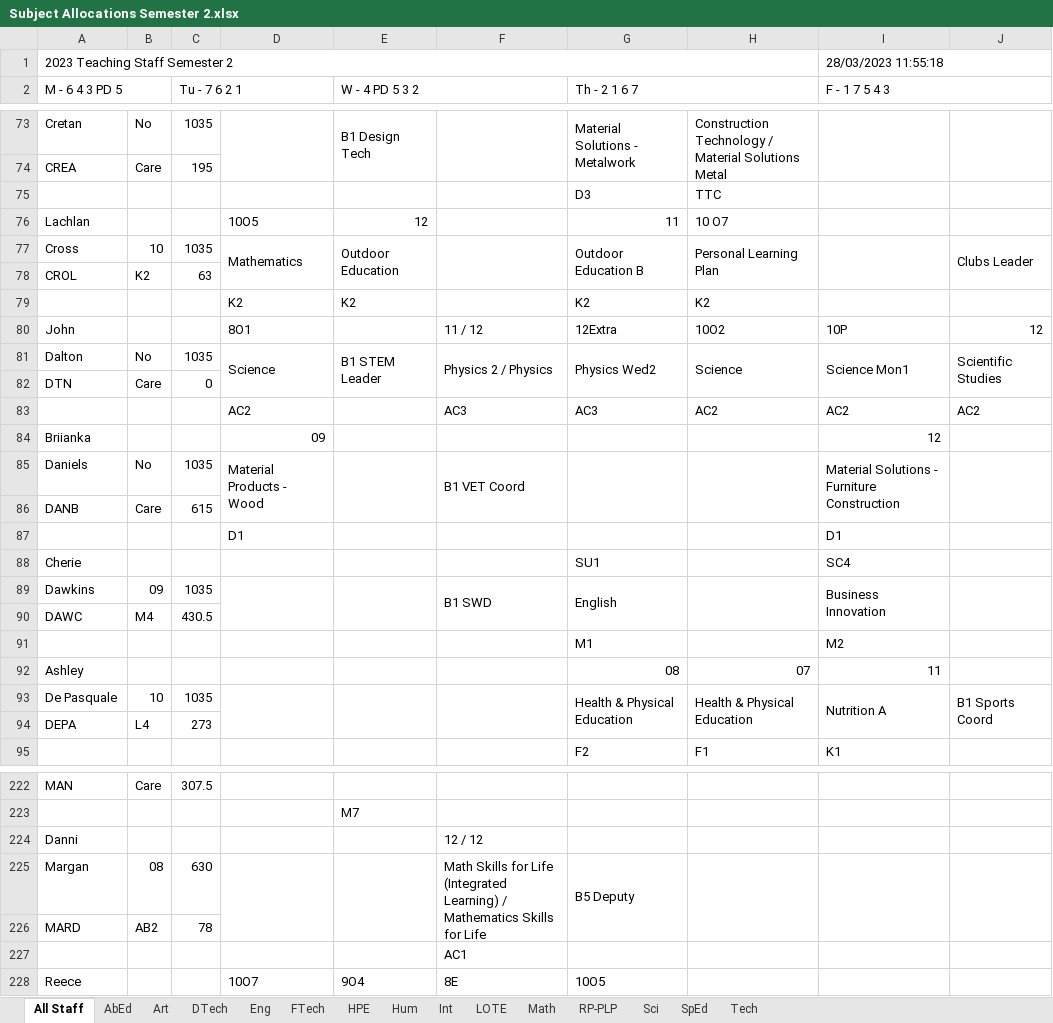
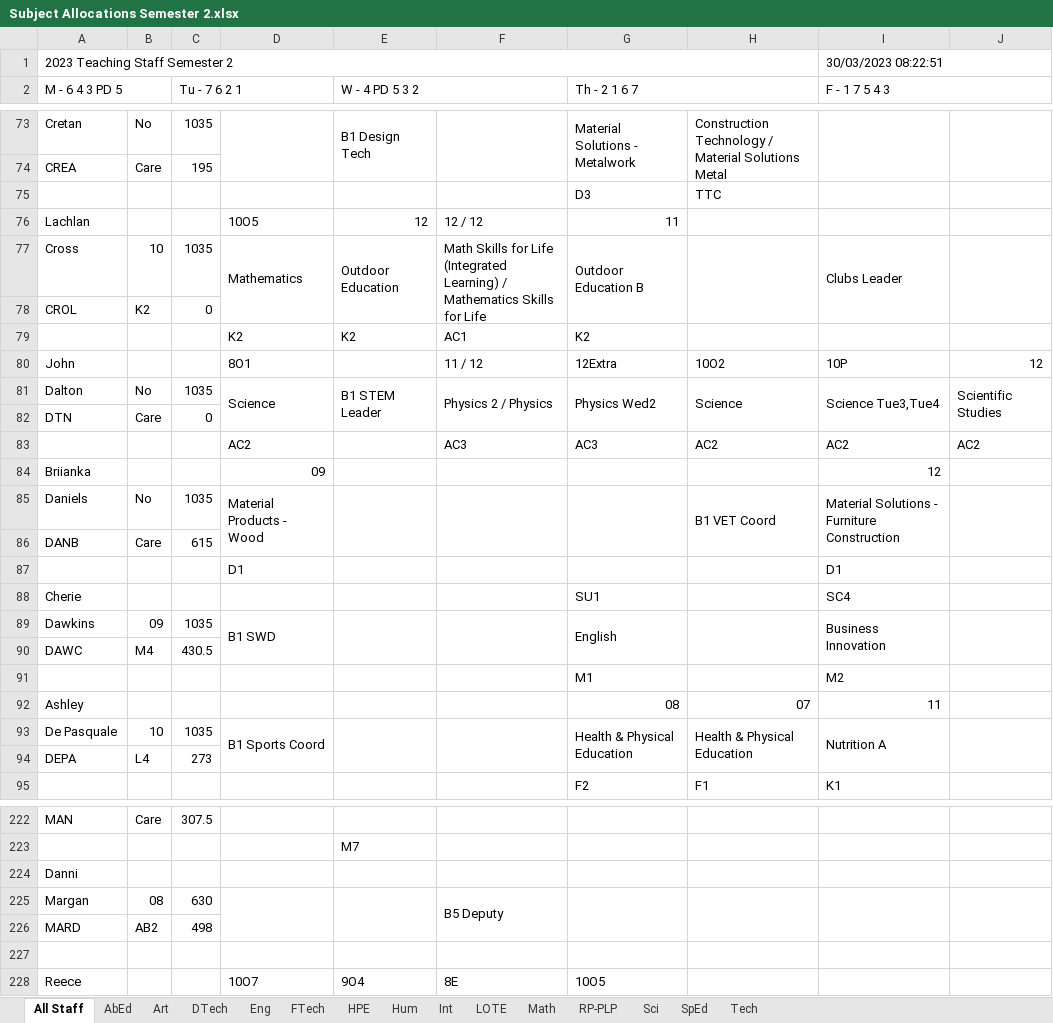
Before and after one commit to MrEldridge22/timetabling, an Excel workbook: Subject Allocations Semester 2.xlsx, sheet All Staff, drawn as a sheet; only a part is shown, gaps mark what is left out; values as stored, in another font and other column widths than the file's, no cell formats; the diff covers the shown part only; the diff names each change by its address in the sheet, - before the commit and + after, or states it on an @@ line.

```diff
--- a/Subject Allocations Semester 2.xlsx (sheet All Staff)
+++ b/Subject Allocations Semester 2.xlsx (sheet All Staff)
-I1 (F - 1 7 5 4 3): 28/03/2023 11:55:18
+I1 (F - 1 7 5 4 3): 30/03/2023 08:22:51
-F76: (empty)
+F76: 12 / 12
-H76: 10 O7
+H76: (empty)
-F77: (empty)
+F77: Math Skills for Life (Integrated Learning) / Mathematics Skills for Life
-H77: Personal Learning Plan
+H77: (empty)
-I77 (F - 1 7 5 4 3): (empty)
+I77 (F - 1 7 5 4 3): Clubs Leader
-J77: Clubs Leader
+J77: (empty)
-C78 (Tu - 7 6 2 1): 63
+C78 (Tu - 7 6 2 1): 0
-F79: (empty)
+F79: AC1
-H79: K2
+H79: (empty)
-I81 (F - 1 7 5 4 3): Science Mon1
+I81 (F - 1 7 5 4 3): Science Tue3,Tue4
-F85: B1 VET Coord
+F85: (empty)
-H85: (empty)
+H85: B1 VET Coord
-D89: (empty)
+D89: B1 SWD
-F89: B1 SWD
+F89: (empty)
-D93: (empty)
+D93: B1 Sports Coord
-J93: B1 Sports Coord
+J93: (empty)
-F224: 12 / 12
+F224: (empty)
-F225: Math Skills for Life (Integrated Learning) / Mathematics Skills for Life
+F225: B5 Deputy
-G225 (Th - 2 1 6 7): B5 Deputy
+G225 (Th - 2 1 6 7): (empty)
-C226 (Tu - 7 6 2 1): 78
+C226 (Tu - 7 6 2 1): 498
-F227: AC1
+F227: (empty)
```
Also changed, not shown: 43 edited cells elsewhere in this sheet, sheet RP-PLP, sheet Eng, sheet Math, sheet HPE, sheet SpEd, sheet Tech, 8 more sheets, cell formats, 5 other files.
